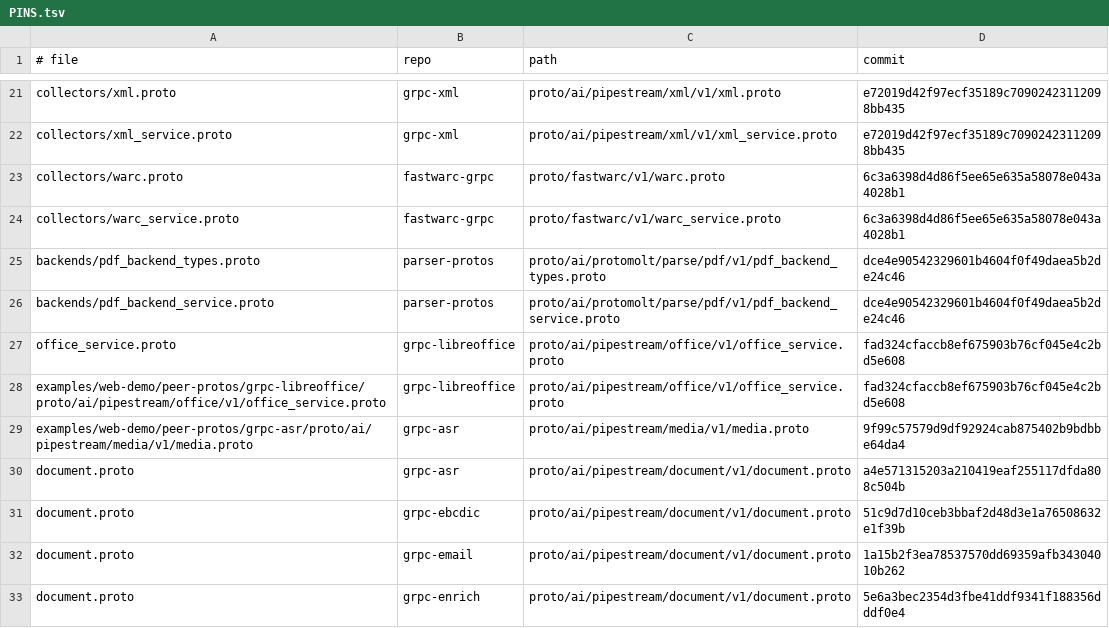
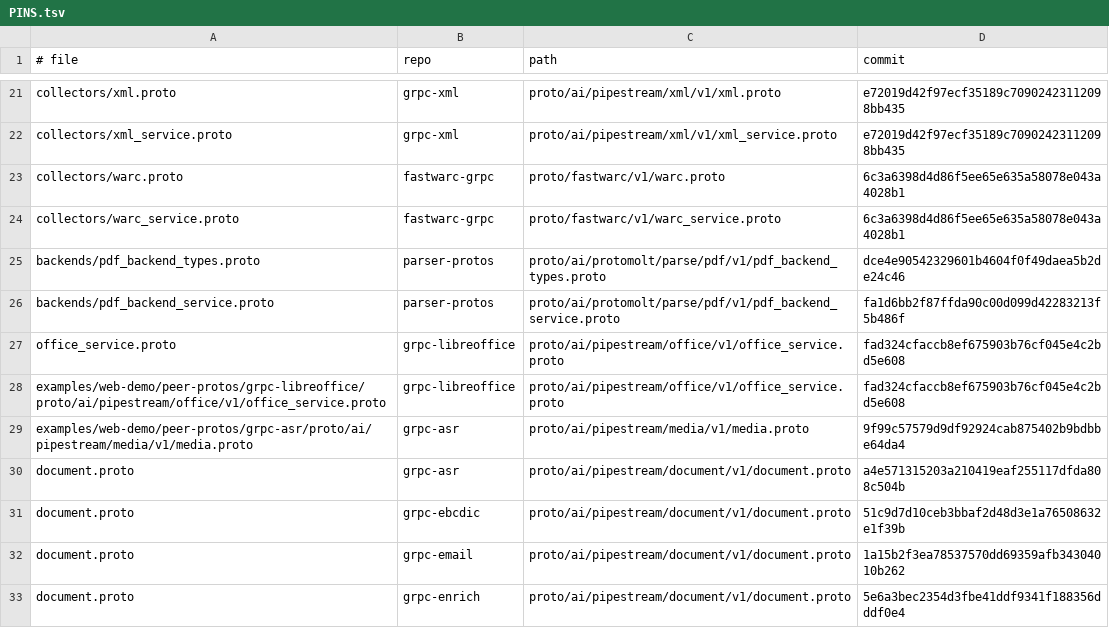
Before and after one commit to ai-pipestream/gRParse, a TSV file: collectors/PINS.tsv, drawn as a sheet; only a part is shown, gaps mark what is left out.

```diff
--- a/collectors/PINS.tsv
+++ b/collectors/PINS.tsv
@@ -25,3 +25,3 @@ collectors/warc_service.proto	fastwarc-grpc	proto/fastwarc/v1/warc_service.proto
 backends/pdf_backend_types.proto	parser-protos	proto/ai/protomolt/parse/pdf/v1/pdf_backend_types.proto	dce4e90542329601b4604f0f49daea5b2de24c46
-backends/pdf_backend_service.proto	parser-protos	proto/ai/protomolt/parse/pdf/v1/pdf_backend_service.proto	dce4e90542329601b4604f0f49daea5b2de24c46
+backends/pdf_backend_service.proto	parser-protos	proto/ai/protomolt/parse/pdf/v1/pdf_backend_service.proto	fa1d6bb2f87ffda90c00d099d42283213f5b486f
 office_service.proto	grpc-libreoffice	proto/ai/pipestream/office/v1/office_service.proto	fad324cfaccb8ef675903b76cf045e4c2bd5e608
```
Also changed, not shown: 1 other file.
